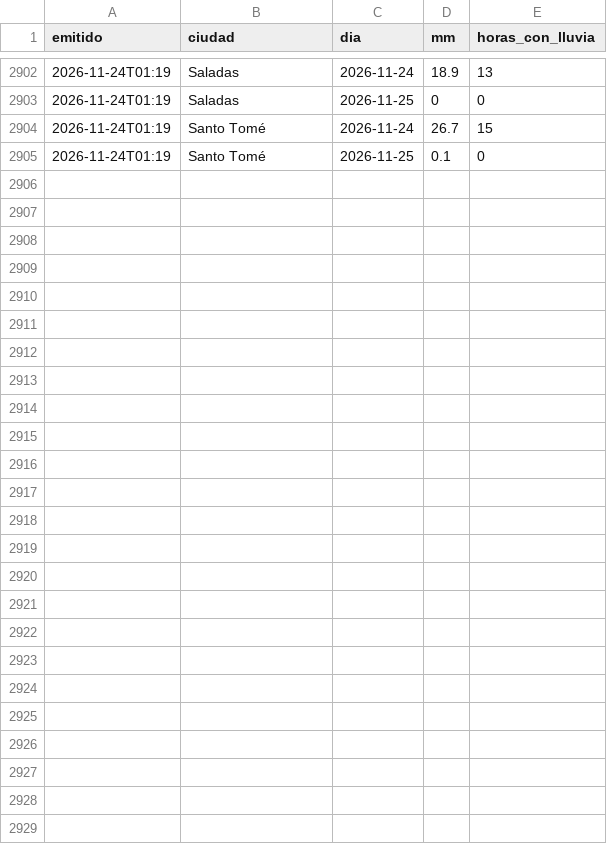
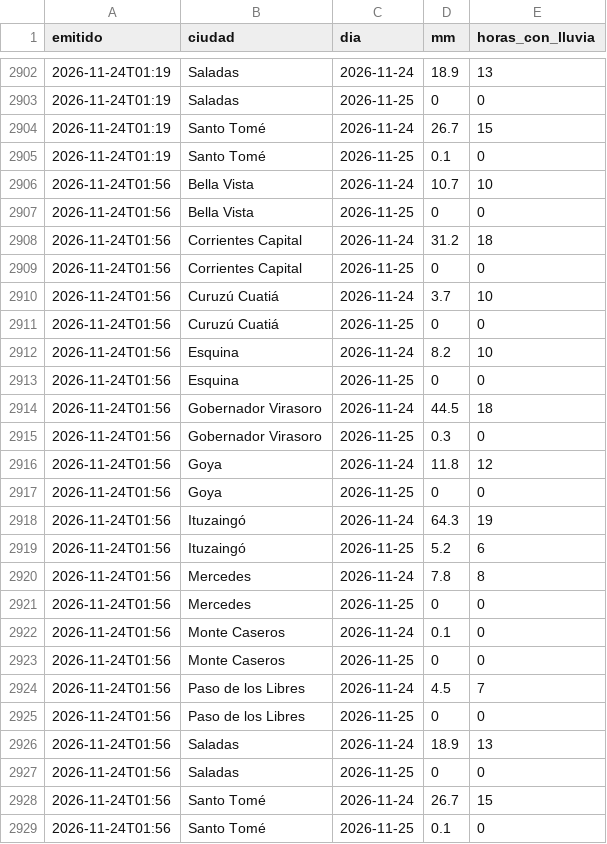
Before and after one commit to tablerocorrientes/tablerocorrientes.github.io, a CSV file: data/registro/pronostico_lluvia_dia.csv, drawn as a sheet; only a part is shown, gaps mark what is left out.

```diff
--- a/data/registro/pronostico_lluvia_dia.csv
+++ b/data/registro/pronostico_lluvia_dia.csv
@@ -2905 +2905,25 @@ emitido,ciudad,dia,mm,horas_con_lluvia
 2026-11-24T01:19,Santo Tomé,2026-11-25,0.1,0
+2026-11-24T01:56,Bella Vista,2026-11-24,10.7,10
+2026-11-24T01:56,Bella Vista,2026-11-25,0,0
+2026-11-24T01:56,Corrientes Capital,2026-11-24,31.2,18
+2026-11-24T01:56,Corrientes Capital,2026-11-25,0,0
+2026-11-24T01:56,Curuzú Cuatiá,2026-11-24,3.7,10
+2026-11-24T01:56,Curuzú Cuatiá,2026-11-25,0,0
+2026-11-24T01:56,Esquina,2026-11-24,8.2,10
+2026-11-24T01:56,Esquina,2026-11-25,0,0
+2026-11-24T01:56,Gobernador Virasoro,2026-11-24,44.5,18
+2026-11-24T01:56,Gobernador Virasoro,2026-11-25,0.3,0
+2026-11-24T01:56,Goya,2026-11-24,11.8,12
+2026-11-24T01:56,Goya,2026-11-25,0,0
+2026-11-24T01:56,Ituzaingó,2026-11-24,64.3,19
+2026-11-24T01:56,Ituzaingó,2026-11-25,5.2,6
+2026-11-24T01:56,Mercedes,2026-11-24,7.8,8
+2026-11-24T01:56,Mercedes,2026-11-25,0,0
+2026-11-24T01:56,Monte Caseros,2026-11-24,0.1,0
+2026-11-24T01:56,Monte Caseros,2026-11-25,0,0
+2026-11-24T01:56,Paso de los Libres,2026-11-24,4.5,7
+2026-11-24T01:56,Paso de los Libres,2026-11-25,0,0
+2026-11-24T01:56,Saladas,2026-11-24,18.9,13
+2026-11-24T01:56,Saladas,2026-11-25,0,0
+2026-11-24T01:56,Santo Tomé,2026-11-24,26.7,15
+2026-11-24T01:56,Santo Tomé,2026-11-25,0.1,0
```
Also changed, not shown: data/registro/pronostico_lluvia_horaria_capital.csv, 5 other files.
